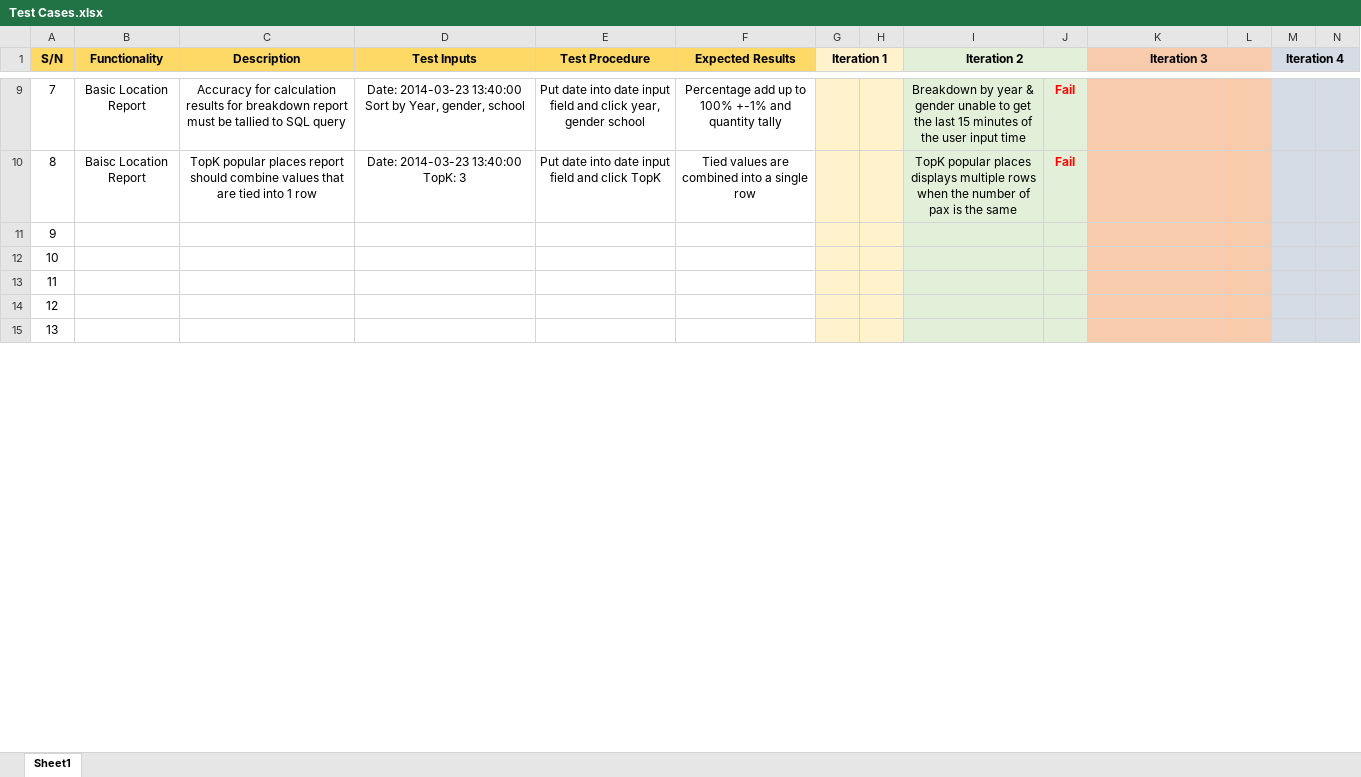
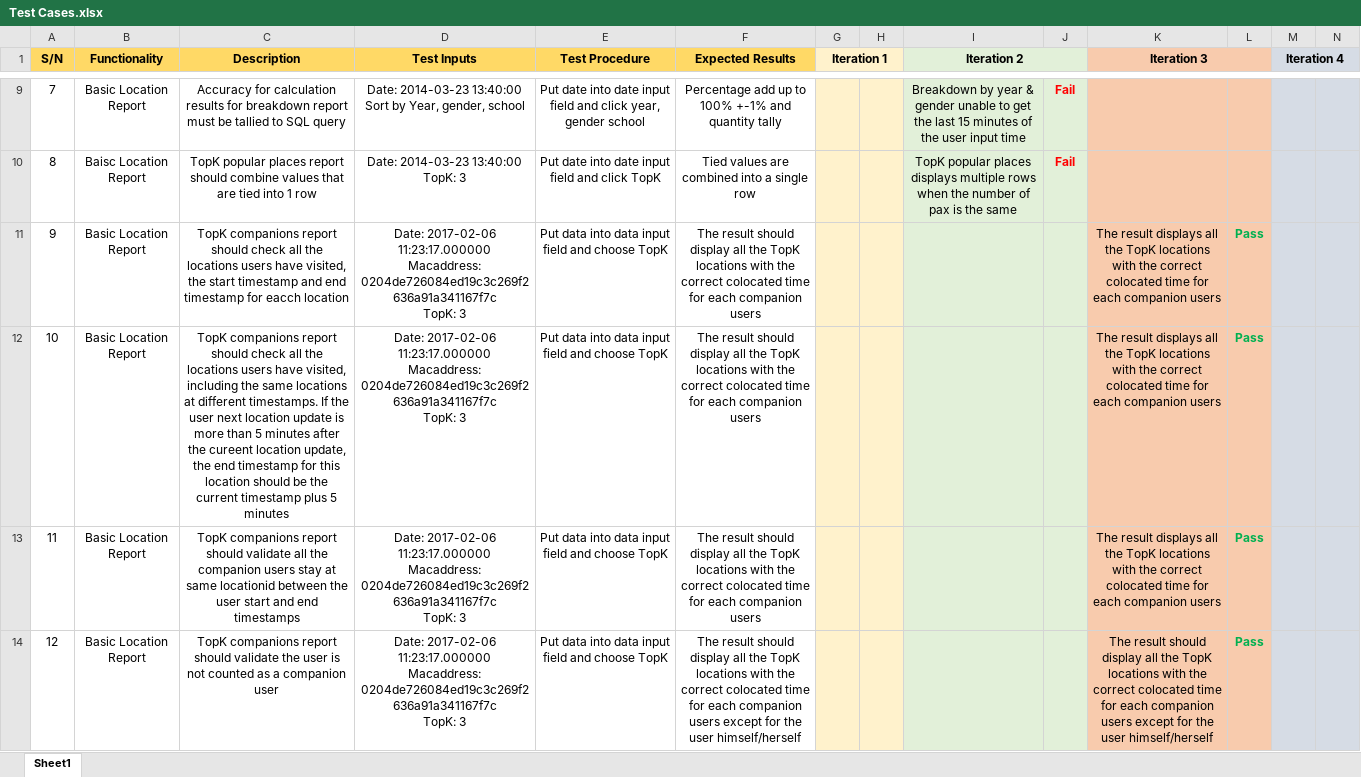
Before and after one commit to lameo/IS203_Project, an Excel workbook: testing/Test Cases.xlsx, sheet Sheet1, drawn as a sheet; only a part is shown, gaps mark what is left out; values as stored, in another font and other column widths than the file's, no borders; rows hold the shown columns only; ↵ is a line break in a cell; the diff covers the shown part only; the diff names each change by its address in the sheet, - before the commit and + after, or states it on an @@ line.

```diff
--- a/testing/Test Cases.xlsx (sheet Sheet1)
+++ b/testing/Test Cases.xlsx (sheet Sheet1)
-B11:B14 (Functionality): (empty)
+B11:B14 (Functionality): Basic Location Report
-C11 (Description): (empty)
+C11 (Description): TopK companions report should check all the locations users have visited, the start timestamp and end timestamp for eacch location
-D11:D14 (Test Inputs): (empty)
+D11:D14 (Test Inputs): Date: 2017-02-06 11:23:17.000000 ↵ Macaddress: 0204de726084ed19c3c269f2636a91a341167f7c ↵ TopK: 3
-E11:E14 (Test Procedure): (empty)
+E11:E14 (Test Procedure): Put data into data input field and choose TopK
-F11:F13 (Expected Results): (empty)
+F11:F13 (Expected Results): The result should display all the TopK locations with the correct colocated time for each companion users
-K11:K13 (Iteration 3): (empty)
+K11:K13 (Iteration 3): The result displays all the TopK locations with the correct colocated time for each companion users
-L11:L14: (empty)
+L11:L14: Pass
-C12 (Description): (empty)
+C12 (Description): TopK companions report should check all the locations users have visited, including the same locations at different timestamps. If the user next location update is more than 5 minutes after the cureent location update, the end timestamp for this location should be the current timestamp plus 5 minutes
-C13 (Description): (empty)
+C13 (Description): TopK companions report should validate all the companion users stay at same locationid between the user start and end timestamps
-C14 (Description): (empty)
+C14 (Description): TopK companions report should validate the user is not counted as a companion user
-F14 (Expected Results): (empty)
+F14 (Expected Results): The result should display all the TopK locations with the correct colocated time for each companion users except for the user himself/herself
-K14 (Iteration 3): (empty)
+K14 (Iteration 3): The result should display all the TopK locations with the correct colocated time for each companion users except for the user himself/herself
-row 15: 13
```
Also changed, not shown: 1 removed row and 98 edited cells elsewhere in this sheet, 8 other files.
